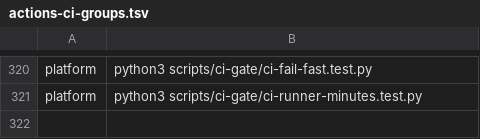
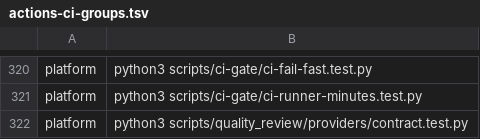
Before and after one commit to verJSON/.github, a TSV file: scripts/actions-ci-groups.tsv, drawn as a sheet; only a part is shown, gaps mark what is left out; the diff names each change by its address in the sheet, - before the commit and + after, or states it on an @@ line.

```diff
--- a/scripts/actions-ci-groups.tsv
+++ b/scripts/actions-ci-groups.tsv
+row 322: platform | python3 scripts/quality_review/providers/contract.test.py
```
Also changed, not shown: 6 other files.
